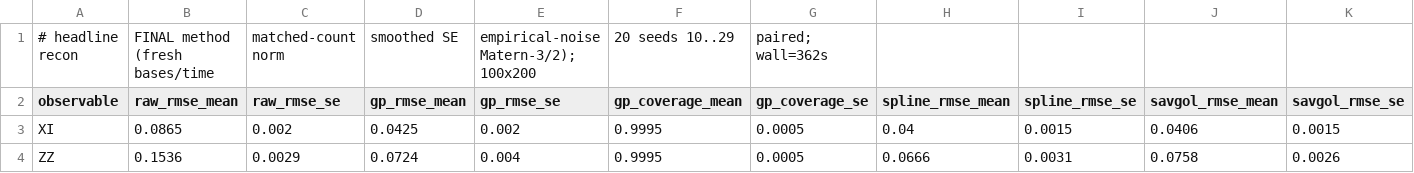
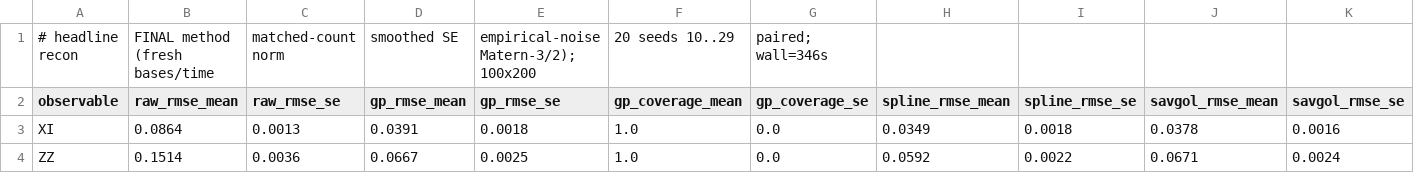
Before and after one commit to geeshquiche/classical-shadows, a CSV file: studies/final_headline_recon_summary.csv, drawn as a sheet; only a part is shown; the diff covers the shown part only; the diff names each change by its address in the sheet, - before the commit and + after, or states it on an @@ line.

```diff
--- a/studies/final_headline_recon_summary.csv
+++ b/studies/final_headline_recon_summary.csv
-G1 (gp_coverage_se): paired; wall=362s
+G1 (gp_coverage_se): paired; wall=346s
-B3 (raw_rmse_mean): 0.0865
+B3 (raw_rmse_mean): 0.0864
-C3 (raw_rmse_se): 0.002
+C3 (raw_rmse_se): 0.0013
-D3 (gp_rmse_mean): 0.0425
+D3 (gp_rmse_mean): 0.0391
-E3 (gp_rmse_se): 0.002
+E3 (gp_rmse_se): 0.0018
-F3:F4 (gp_coverage_mean): 0.9995
+F3:F4 (gp_coverage_mean): 1.0
-G3:G4 (gp_coverage_se): 0.0005
+G3:G4 (gp_coverage_se): 0.0
-H3 (spline_rmse_mean): 0.04
+H3 (spline_rmse_mean): 0.0349
-I3 (spline_rmse_se): 0.0015
+I3 (spline_rmse_se): 0.0018
-J3 (savgol_rmse_mean): 0.0406
+J3 (savgol_rmse_mean): 0.0378
-K3 (savgol_rmse_se): 0.0015
+K3 (savgol_rmse_se): 0.0016
-B4 (raw_rmse_mean): 0.1536
+B4 (raw_rmse_mean): 0.1514
-C4 (raw_rmse_se): 0.0029
+C4 (raw_rmse_se): 0.0036
-D4 (gp_rmse_mean): 0.0724
+D4 (gp_rmse_mean): 0.0667
-E4 (gp_rmse_se): 0.004
+E4 (gp_rmse_se): 0.0025
-H4 (spline_rmse_mean): 0.0666
+H4 (spline_rmse_mean): 0.0592
-I4 (spline_rmse_se): 0.0031
+I4 (spline_rmse_se): 0.0022
-J4 (savgol_rmse_mean): 0.0758
+J4 (savgol_rmse_mean): 0.0671
-K4 (savgol_rmse_se): 0.0026
+K4 (savgol_rmse_se): 0.0024
```
Also changed, not shown: 8 edited cells elsewhere in this file, studies/final_config_coverage_100x200_summary.csv, studies/final_config_coverage_150x300_summary.csv, 16 other files.
